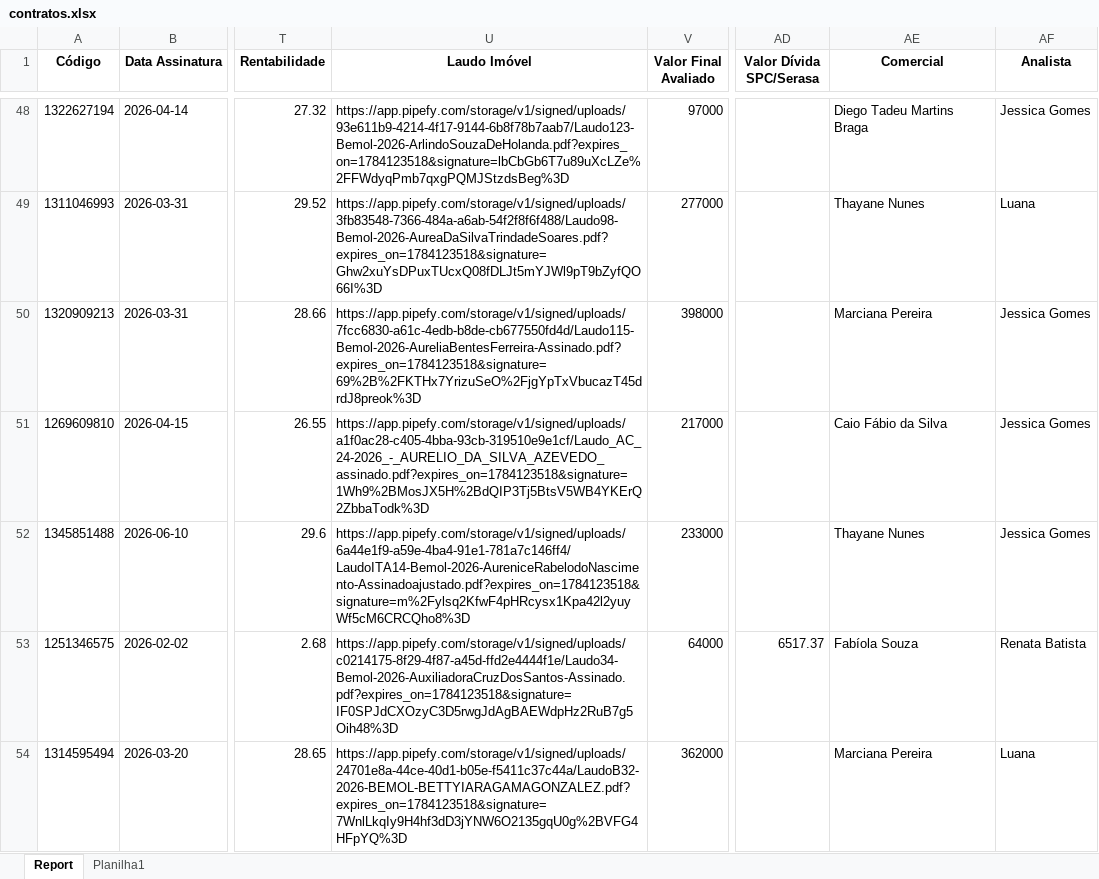
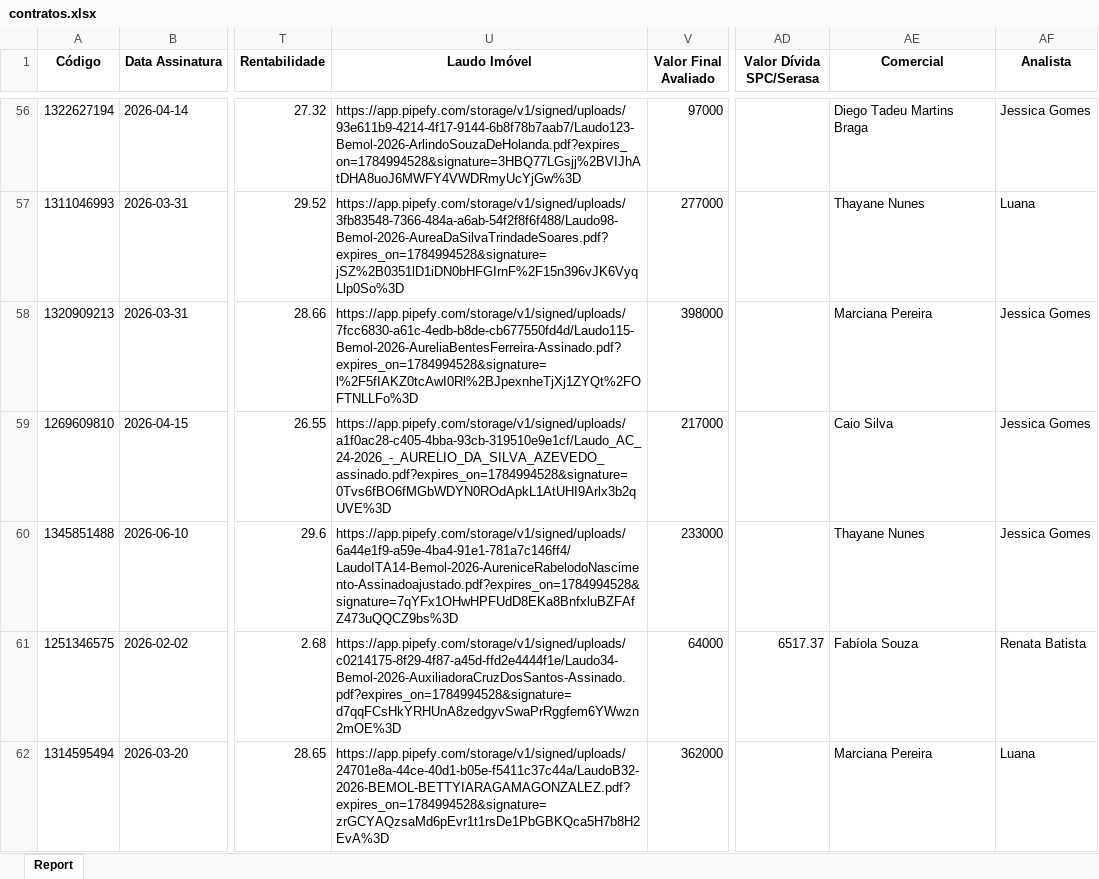
Before and after one commit to DanielsBenchimol/dashboard-comercial, an Excel workbook: contratos.xlsx, sheet Report, drawn as a sheet; only a part is shown, gaps mark what is left out; values as stored, in another font and other column widths than the file's, no borders; addresses are those after the commit; the diff covers the shown part only; the diff names each change by its address in the sheet, - before the commit and + after, or states it on an @@ line.

Commit message:
Add files via upload

```diff
--- a/contratos.xlsx (sheet Report)
+++ b/contratos.xlsx (sheet Report)
-sheet tab: Planilha1
-U56 (Laudo Imóvel): https://app.pipefy.com/storage/v1/signed/uploads/93e611b9-4214-4f17-9144-6b8f78b7aab7/Laudo123-Bemol-2026-ArlindoSouzaDeHolanda.pdf?expires_on=1784123518&signature=lbCbGb6T7u89uXcLZe%2FFWdyqPmb7qxgPQMJStzdsBeg%3D
+U56 (Laudo Imóvel): https://app.pipefy.com/storage/v1/signed/uploads/93e611b9-4214-4f17-9144-6b8f78b7aab7/Laudo123-Bemol-2026-ArlindoSouzaDeHolanda.pdf?expires_on=1784994528&signature=3HBQ77LGsjj%2BVIJhAtDHA8uoJ6MWFY4VWDRmyUcYjGw%3D
-U57 (Laudo Imóvel): https://app.pipefy.com/storage/v1/signed/uploads/3fb83548-7366-484a-a6ab-54f2f8f6f488/Laudo98-Bemol-2026-AureaDaSilvaTrindadeSoares.pdf?expires_on=1784123518&signature=Ghw2xuYsDPuxTUcxQ08fDLJt5mYJWl9pT9bZyfQO66I%3D
+U57 (Laudo Imóvel): https://app.pipefy.com/storage/v1/signed/uploads/3fb83548-7366-484a-a6ab-54f2f8f6f488/Laudo98-Bemol-2026-AureaDaSilvaTrindadeSoares.pdf?expires_on=1784994528&signature=jSZ%2B0351lD1iDN0bHFGIrnF%2F15n396vJK6VyqLlp0So%3D
-U58 (Laudo Imóvel): https://app.pipefy.com/storage/v1/signed/uploads/7fcc6830-a61c-4edb-b8de-cb677550fd4d/Laudo115-Bemol-2026-AureliaBentesFerreira-Assinado.pdf?expires_on=1784123518&signature=69%2B%2FKTHx7YrizuSeO%2FjgYpTxVbucazT45drdJ8preok%3D
+U58 (Laudo Imóvel): https://app.pipefy.com/storage/v1/signed/uploads/7fcc6830-a61c-4edb-b8de-cb677550fd4d/Laudo115-Bemol-2026-AureliaBentesFerreira-Assinado.pdf?expires_on=1784994528&signature=l%2F5fIAKZ0tcAwI0Rl%2BJpexnheTjXj1ZYQt%2FOFTNLLFo%3D
-U59 (Laudo Imóvel): https://app.pipefy.com/storage/v1/signed/uploads/a1f0ac28-c405-4bba-93cb-319510e9e1cf/Laudo_AC_24-2026_-_AURELIO_DA_SILVA_AZEVEDO_assinado.pdf?expires_on=1784123518&signature=1Wh9%2BMosJX5H%2BdQIP3Tj5BtsV5WB4YKErQ2ZbbaTodk%3D
+U59 (Laudo Imóvel): https://app.pipefy.com/storage/v1/signed/uploads/a1f0ac28-c405-4bba-93cb-319510e9e1cf/Laudo_AC_24-2026_-_AURELIO_DA_SILVA_AZEVEDO_assinado.pdf?expires_on=1784994528&signature=0Tvs6fBO6fMGbWDYN0ROdApkL1AtUHI9Arlx3b2qUVE%3D
-AE59 (Comercial): Caio Fábio da Silva
+AE59 (Comercial): Caio Silva
-U60 (Laudo Imóvel): https://app.pipefy.com/storage/v1/signed/uploads/6a44e1f9-a59e-4ba4-91e1-781a7c146ff4/LaudoITA14-Bemol-2026-AureniceRabelodoNascimento-Assinadoajustado.pdf?expires_on=1784123518&signature=m%2Fylsq2KfwF4pHRcysx1Kpa42l2yuyWf5cM6CRCQho8%3D
+U60 (Laudo Imóvel): https://app.pipefy.com/storage/v1/signed/uploads/6a44e1f9-a59e-4ba4-91e1-781a7c146ff4/LaudoITA14-Bemol-2026-AureniceRabelodoNascimento-Assinadoajustado.pdf?expires_on=1784994528&signature=7qYFx1OHwHPFUdD8EKa8BnfxluBZFAfZ473uQQCZ9bs%3D
-U61 (Laudo Imóvel): https://app.pipefy.com/storage/v1/signed/uploads/c0214175-8f29-4f87-a45d-ffd2e4444f1e/Laudo34-Bemol-2026-AuxiliadoraCruzDosSantos-Assinado.pdf?expires_on=1784123518&signature=IF0SPJdCXOzyC3D5rwgJdAgBAEWdpHz2RuB7g5Oih48%3D
+U61 (Laudo Imóvel): https://app.pipefy.com/storage/v1/signed/uploads/c0214175-8f29-4f87-a45d-ffd2e4444f1e/Laudo34-Bemol-2026-AuxiliadoraCruzDosSantos-Assinado.pdf?expires_on=1784994528&signature=d7qqFCsHkYRHUnA8zedgyvSwaPrRggfem6YWwzn2mOE%3D
-U62 (Laudo Imóvel): https://app.pipefy.com/storage/v1/signed/uploads/24701e8a-44ce-40d1-b05e-f5411c37c44a/LaudoB32-2026-BEMOL-BETTYIARAGAMAGONZALEZ.pdf?expires_on=1784123518&signature=7WnlLkqIy9H4hf3dD3jYNW6O2135gqU0g%2BVFG4HFpYQ%3D
+U62 (Laudo Imóvel): https://app.pipefy.com/storage/v1/signed/uploads/24701e8a-44ce-40d1-b05e-f5411c37c44a/LaudoB32-2026-BEMOL-BETTYIARAGAMAGONZALEZ.pdf?expires_on=1784994528&signature=zrGCYAQzsaMd6pEvr1t1rsDe1PbGBKQca5H7b8H2EvA%3D
```
Also changed, not shown: 29 added rows and 518 edited cells elsewhere in this sheet.
